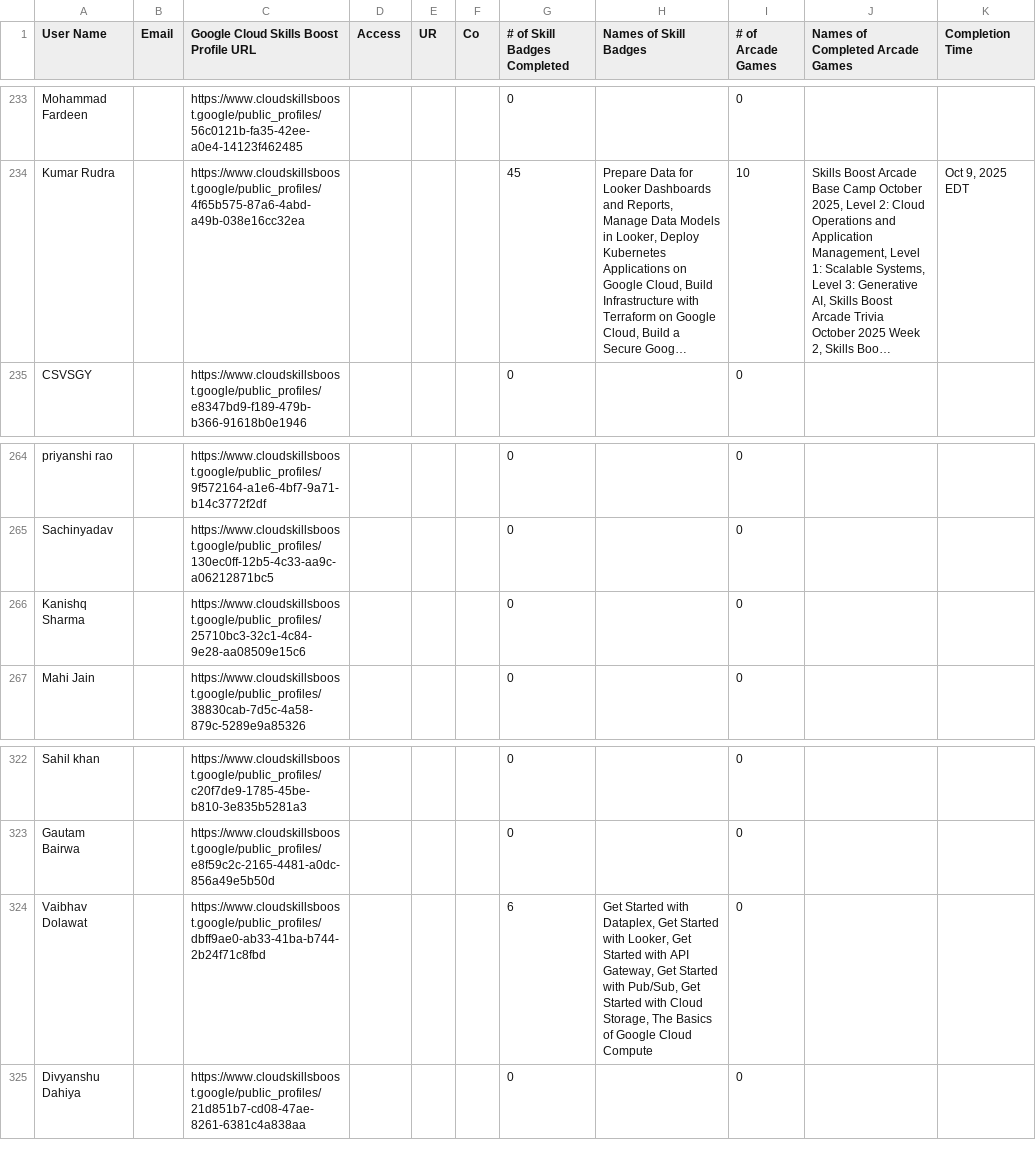
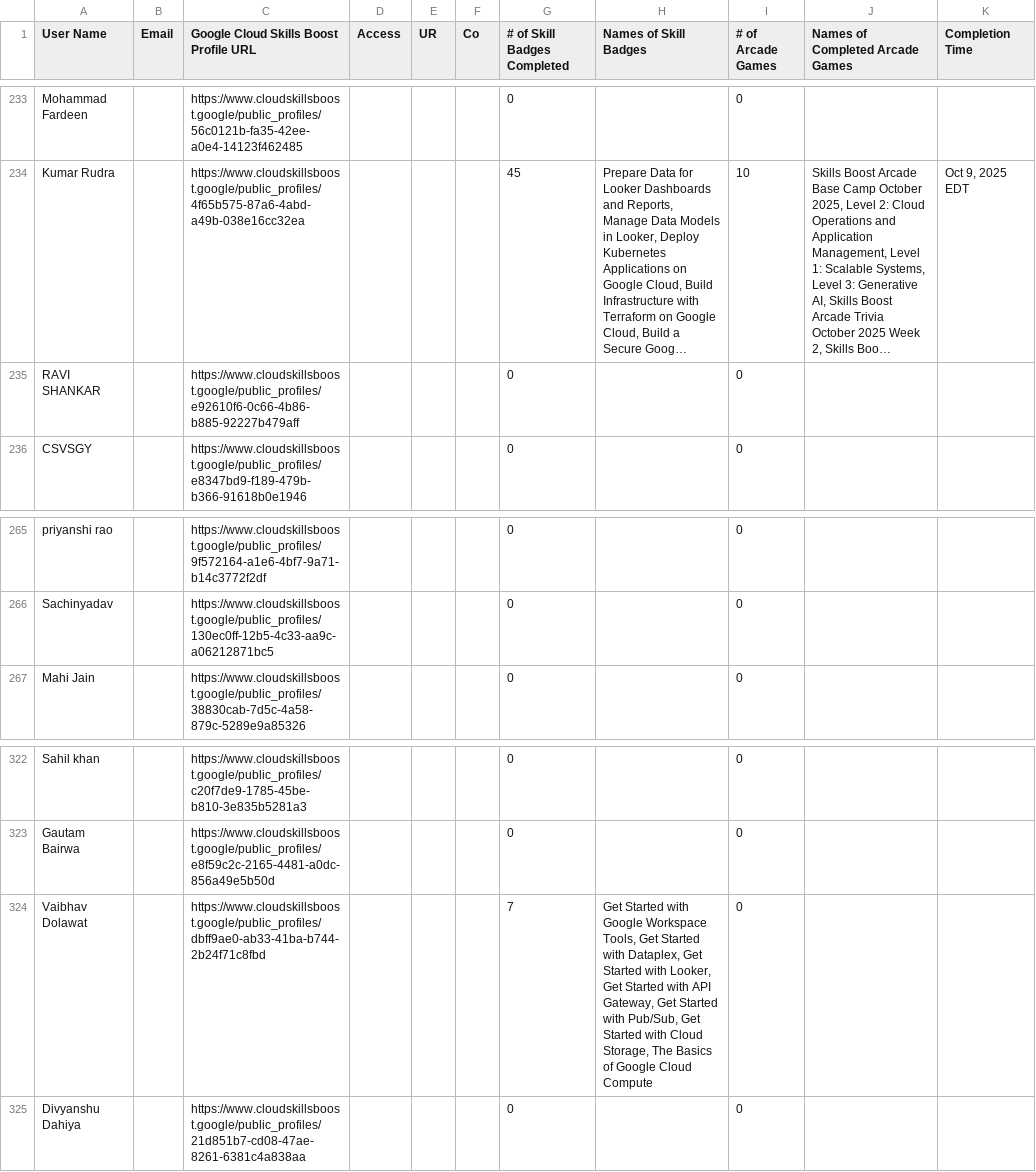
Before and after one commit to mohitsharmas97/leaderboard_gdg, a CSV file: progress_data.csv, drawn as a sheet; only a part is shown, gaps mark what is left out; long unchanged cells end in …; removed rows and columns are numbered as before the commit, all else as after; the diff names each change by its address in the sheet, - before the commit and + after, or states it on an @@ line.

```diff
--- a/progress_data.csv
+++ b/progress_data.csv
+row 235: RAVI SHANKAR |  | https://www.cloudskillsboost.google/public_profiles/e92610f6-0c66-4b86-b885-92227b479aff |  |  |  | 0 |  | 0
-row 266: Kanishq Sharma |  | https://www.cloudskillsboost.google/public_profiles/25710bc3-32c1-4c84-9e28-aa08509e15c6 |  |  |  | 0 |  | 0
-G324 (# of Skill Badges Completed): 6
+G324 (# of Skill Badges Completed): 7
-H324 (Names of Skill Badges): …Started with Dataplex, Get…
+H324 (Names of Skill Badges): …Started with Google Workspace Tools, Get Started with Dataplex, Get…
```
Also changed, not shown: google_cloud_badges_details.csv.
